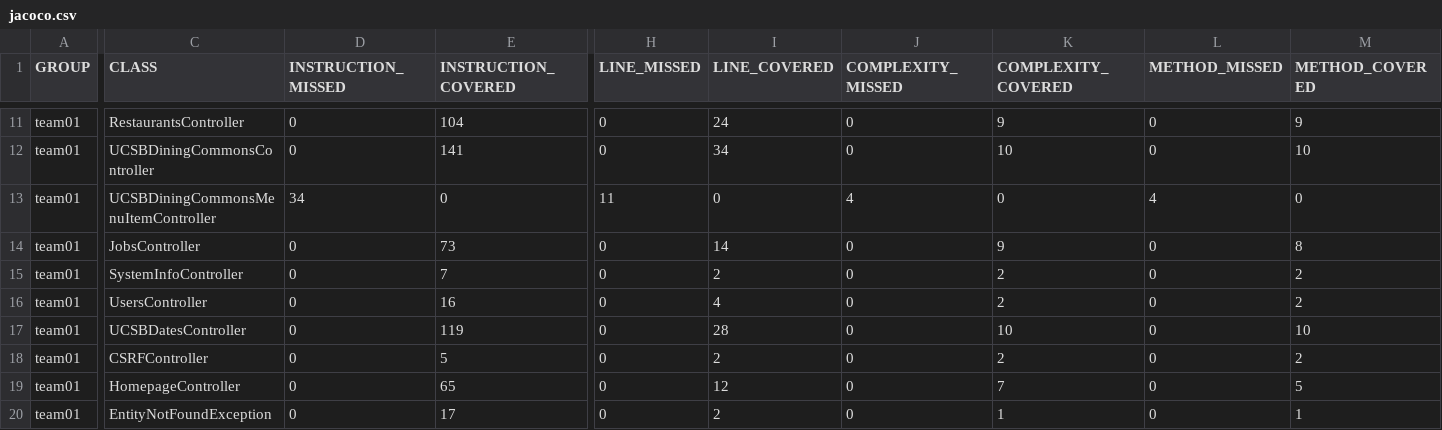
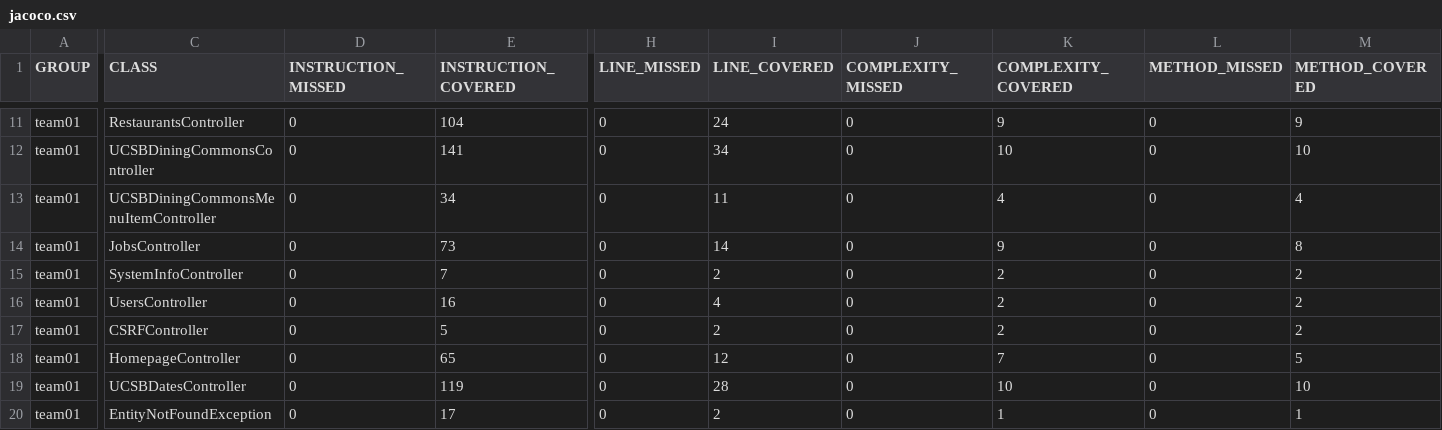
Before and after one commit to ucsb-cs156-f26/team01-f26-08, a CSV file: prs/53/jacoco/jacoco.csv, drawn as a sheet; only a part is shown, gaps mark what is left out; the diff names each change by its address in the sheet, - before the commit and + after, or states it on an @@ line.

Commit message:
Deploying to gh-pages from @ ucsb-cs156-f26/team01-f26-08@976c1e0d8f55b77263e8f7257e2445864093aa34 🚀

```diff
--- a/prs/53/jacoco/jacoco.csv
+++ b/prs/53/jacoco/jacoco.csv
-D13 (INSTRUCTION_MISSED): 34
+D13 (INSTRUCTION_MISSED): 0
-E13 (INSTRUCTION_COVERED): 0
+E13 (INSTRUCTION_COVERED): 34
-H13 (LINE_MISSED): 11
+H13 (LINE_MISSED): 0
-I13 (LINE_COVERED): 0
+I13 (LINE_COVERED): 11
-J13 (COMPLEXITY_MISSED): 4
+J13 (COMPLEXITY_MISSED): 0
-K13 (COMPLEXITY_COVERED): 0
+K13 (COMPLEXITY_COVERED): 4
-L13 (METHOD_MISSED): 4
+L13 (METHOD_MISSED): 0
-M13 (METHOD_COVERED): 0
+M13 (METHOD_COVERED): 4
@@ row 17 moved to row 19: team01 @@
```
Also changed, not shown: 7 other files.
